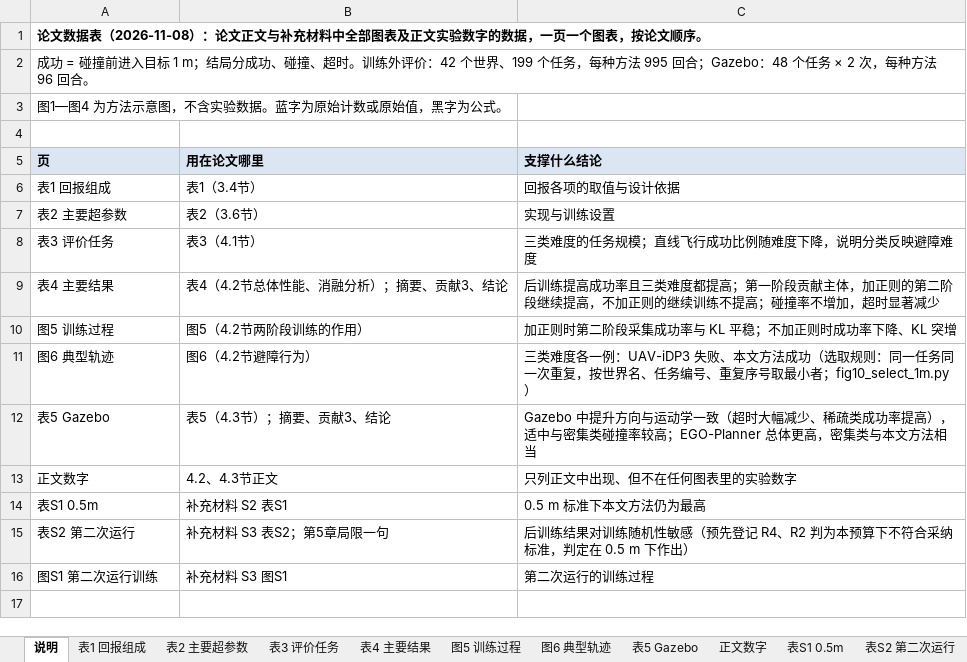
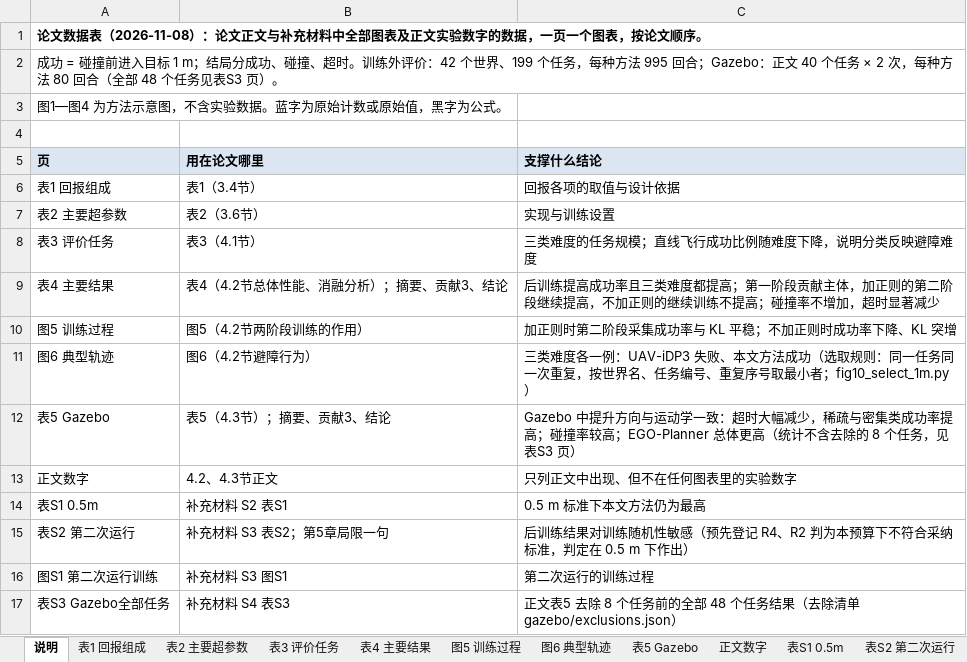
Before and after one commit to cjjandtsr/cjjdelunwen, an Excel workbook: 研究报告/2026-11-08_论文数据表.xlsx, sheet 说明, drawn as a sheet; values as stored, in another font and other column widths than the file's, no borders; the diff names each change by its address in the sheet, - before the commit and + after, or states it on an @@ line.

```diff
--- a/研究报告/2026-11-08_论文数据表.xlsx (sheet 说明)
+++ b/研究报告/2026-11-08_论文数据表.xlsx (sheet 说明)
-A2 (页): …合；Gazebo：48 个任务 × 2 次，每种方法 96 回合。
+A2 (页): …合；Gazebo：正文 40 个任务 × 2 次，每种方法 80 回合（全部 48 个任务见表S3 页）。
-C12 (支撑什么结论): …动学一致（超时大幅减少、稀疏类成功率提高），适中与密集类碰撞率较高；EGO-Planner 总体更高，密集类与本文方法相当
+C12 (支撑什么结论): …动学一致：超时大幅减少，稀疏与密集类成功率提高；碰撞率较高；EGO-Planner 总体更高（统计不含去除的 8 个任务，见表S3 页）
+row 17: 表S3 Gazebo全部任务 | 补充材料 S4 表S3 | 正文表5 去除 8 个任务前的全部 48 个任务结果（去除清单 gazebo/exclusions.json）
```
Also changed, not shown: sheet 表5 Gazebo, sheet 表3 评价任务, sheet 正文数字, other sheet tabs, 10 other files.
